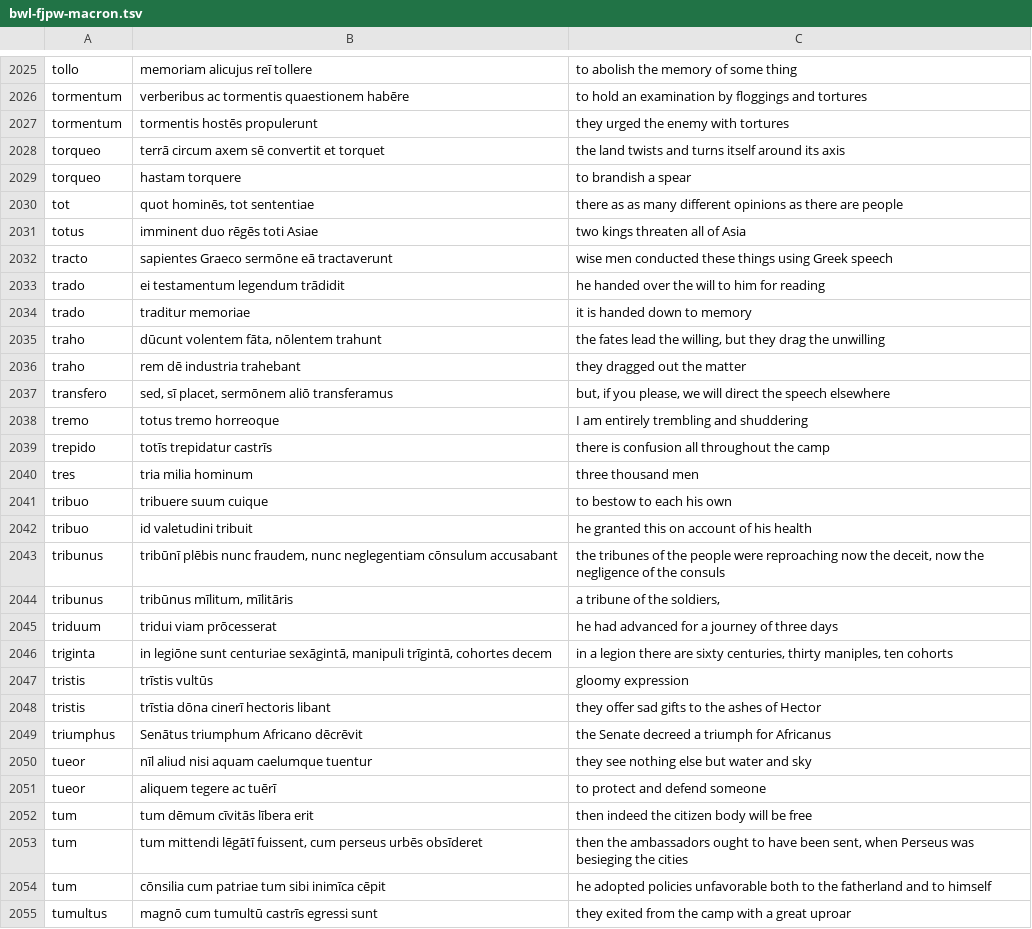
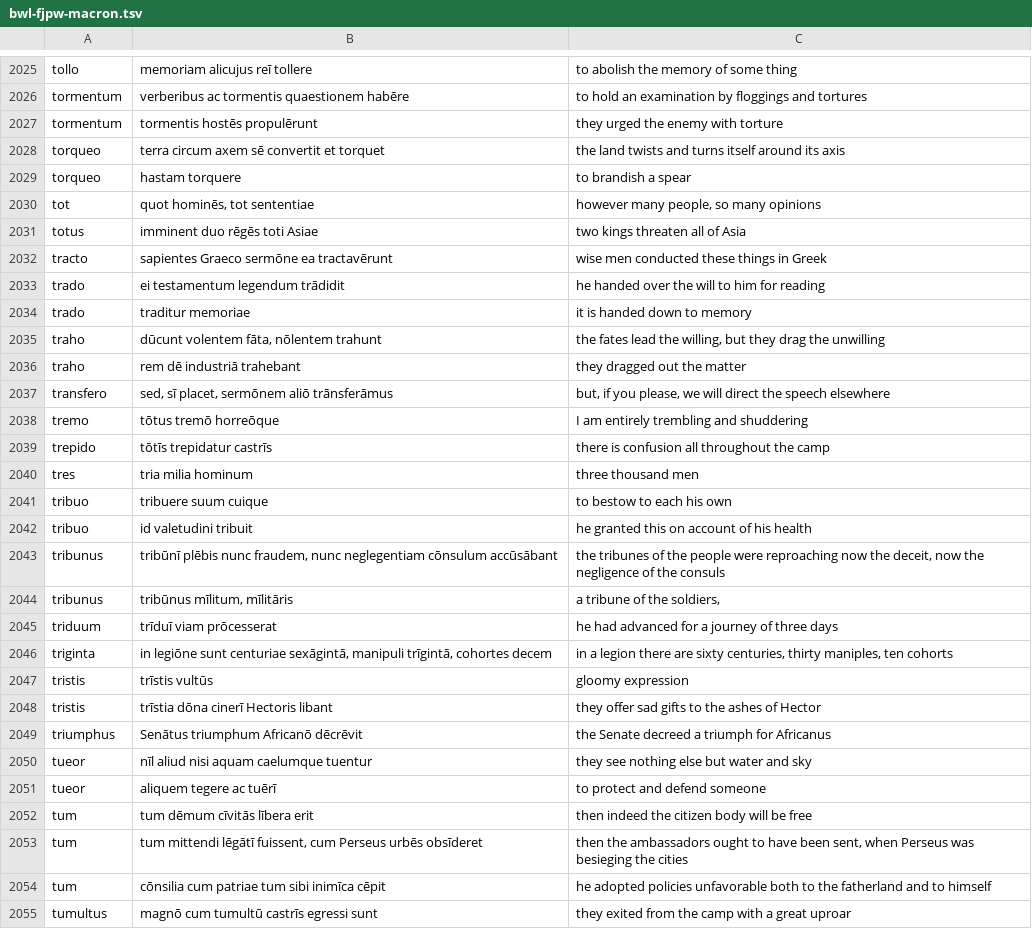
Before and after one commit to FergusJPWalsh/vocabularia, a TSV file: bwl-fjpw-macron.tsv, drawn as a sheet; only a part is shown, gaps mark what is left out; the diff covers the shown part only.

Commit message:
Update bwl-fjpw-macron.tsv

```diff
--- a/bwl-fjpw-macron.tsv
+++ b/bwl-fjpw-macron.tsv
@@ -2026,8 +2026,8 @@ tollo	memoriam alicujus reī tollere	to abolish the memory of some thing
 tormentum	verberibus ac tormentis quaestionem habēre	to hold an examination by floggings and tortures
-tormentum	tormentis hostēs propulerunt	they urged the enemy with tortures
-torqueo	terrā circum axem sē convertit et torquet	the land twists and turns itself around its axis
+tormentum	tormentis hostēs propulērunt	they urged the enemy with torture
+torqueo	terra circum axem sē convertit et torquet	the land twists and turns itself around its axis
 torqueo	hastam torquere	to brandish a spear
-tot	quot hominēs, tot sententiae	there as as many different opinions as there are people
+tot	quot hominēs, tot sententiae	however many people, so many opinions
 totus	imminent duo rēgēs toti Asiae	two kings threaten all of Asia
-tracto	sapientes Graeco sermōne eā tractaverunt	wise men conducted these things using Greek speech
+tracto	sapientes Graeco sermōne ea tractavērunt	wise men conducted these things in Greek
 trado	ei testamentum legendum trādidit	he handed over the will to him for reading
@@ -2035,6 +2035,6 @@ trado	traditur memoriae	it is handed down to memory
 traho	dūcunt volentem fāta, nōlentem trahunt	the fates lead the willing, but they drag the unwilling
-traho	rem dē industria trahebant	they dragged out the matter
-transfero	sed, sī placet, sermōnem aliō transferamus	but, if you please, we will direct the speech elsewhere
-tremo	totus tremo horreoque	I am entirely trembling and shuddering
-trepido	totīs trepidatur castrīs	there is confusion all throughout the camp
+traho	rem dē industriā trahebant	they dragged out the matter
+transfero	sed, sī placet, sermōnem aliō trānsferāmus	but, if you please, we will direct the speech elsewhere
+tremo	tōtus tremō horreōque	I am entirely trembling and shuddering
+trepido	tōtīs trepidatur castrīs	there is confusion all throughout the camp
 tres	tria milia hominum	three thousand men
@@ -2042,9 +2042,9 @@ tribuo	tribuere suum cuique	to bestow to each his own
 tribuo	id valetudini tribuit	he granted this on account of his health
-tribunus	tribūnī plēbis nunc fraudem, nunc neglegentiam cōnsulum accusabant	the tribunes of the people were reproaching now the deceit, now the negligence of the consuls
+tribunus	tribūnī plēbis nunc fraudem, nunc neglegentiam cōnsulum accūsābant	the tribunes of the people were reproaching now the deceit, now the negligence of the consuls
 tribunus	tribūnus mīlitum, mīlitāris	a tribune of the soldiers,
-triduum	tridui viam prōcesserat	he had advanced for a journey of three days
+triduum	trīduī viam prōcesserat	he had advanced for a journey of three days
 triginta	in legiōne sunt centuriae sexāgintā, manipuli trīgintā, cohortes decem	in a legion there are sixty centuries, thirty maniples, ten cohorts
 tristis	trīstis vultūs	gloomy expression
-tristis	trīstia dōna cinerī hectoris libant	they offer sad gifts to the ashes of Hector
-triumphus	Senātus triumphum Africano dēcrēvit	the Senate decreed a triumph for Africanus
+tristis	trīstia dōna cinerī Hectoris libant	they offer sad gifts to the ashes of Hector
+triumphus	Senātus triumphum Africanō dēcrēvit	the Senate decreed a triumph for Africanus
 tueor	nīl aliud nisi aquam caelumque tuentur	they see nothing else but water and sky
@@ -2052,3 +2052,3 @@ tueor	aliquem tegere ac tuērī	to protect and defend someone
 tum	tum dēmum cīvitās lībera erit	then indeed the citizen body will be free
-tum	tum mittendi lēgātī fuissent, cum perseus urbēs obsīderet	then the ambassadors ought to have been sent, when Perseus was besieging the cities
+tum	tum mittendi lēgātī fuissent, cum Perseus urbēs obsīderet	then the ambassadors ought to have been sent, when Perseus was besieging the cities
 tum	cōnsilia cum patriae tum sibi inimīca cēpit	he adopted policies unfavorable both to the fatherland and to himself
```
Also changed, not shown: 149 edited cells elsewhere in this file.
